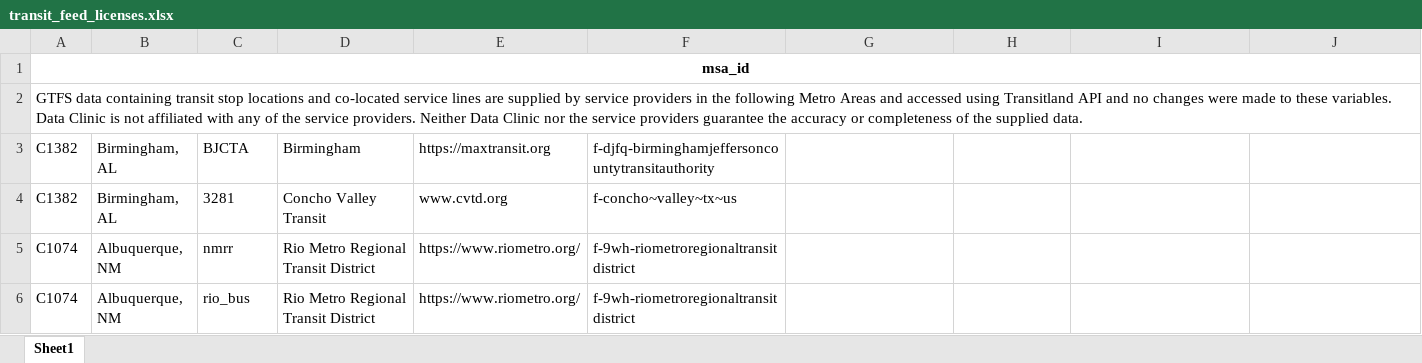
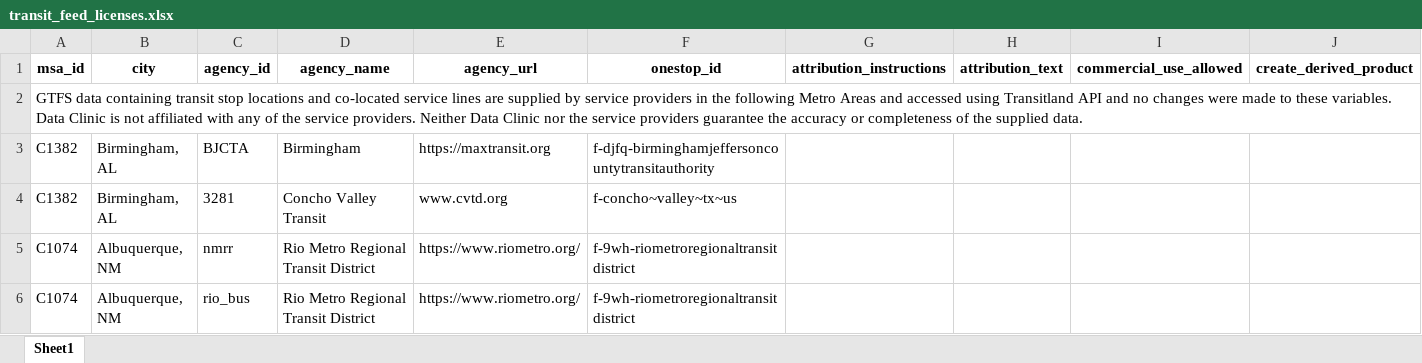
Before and after one commit to tsdataclinic/TREC, an Excel workbook: transit_feed_licenses.xlsx, sheet Sheet1, drawn as a sheet; only a part is shown; values as stored, in another font and other column widths than the file's, no borders; removed rows and columns are numbered as before the commit, all else as after; rows hold the shown columns only; the diff names each change by its address in the sheet, - before the commit and + after, or states it on an @@ line.

```diff
--- a/transit_feed_licenses.xlsx (sheet Sheet1)
+++ b/transit_feed_licenses.xlsx (sheet Sheet1)
-row 1: msa_id
+row 1: msa_id | city | agency_id | agency_name | agency_url | onestop_id | attribution_instructions | attribution_text | commercial_use_allowed | create_derived_product
+A2:P2 merged
```
Also changed, not shown: 5 other files.
